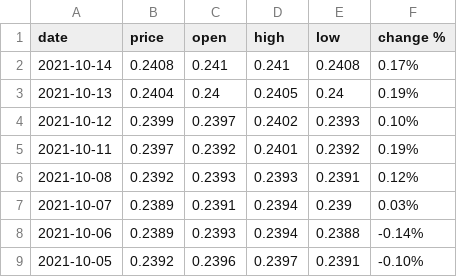
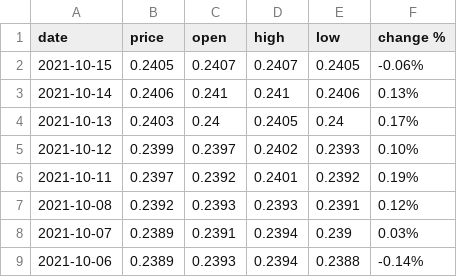
Before and after one commit to nopynospy/pandemic_monument, a CSV file: myr_usd.csv, drawn as a sheet; only a part is shown; the shorter side is filled out with more unchanged rows.

```diff
--- a/myr_usd.csv
+++ b/myr_usd.csv
@@ -1,4 +1,5 @@
 date,price,open,high,low,change %
-2021-10-14,0.2408,0.241,0.241,0.2408,0.17%
-2021-10-13,0.2404,0.24,0.2405,0.24,0.19%
+2021-10-15,0.2405,0.2407,0.2407,0.2405,-0.06%
+2021-10-14,0.2406,0.241,0.241,0.2406,0.13%
+2021-10-13,0.2403,0.24,0.2405,0.24,0.17%
 2021-10-12,0.2399,0.2397,0.2402,0.2393,0.10%
```
Also changed, not shown: MYR_USD Historical Data.csv, daily.csv, 11 other files.
